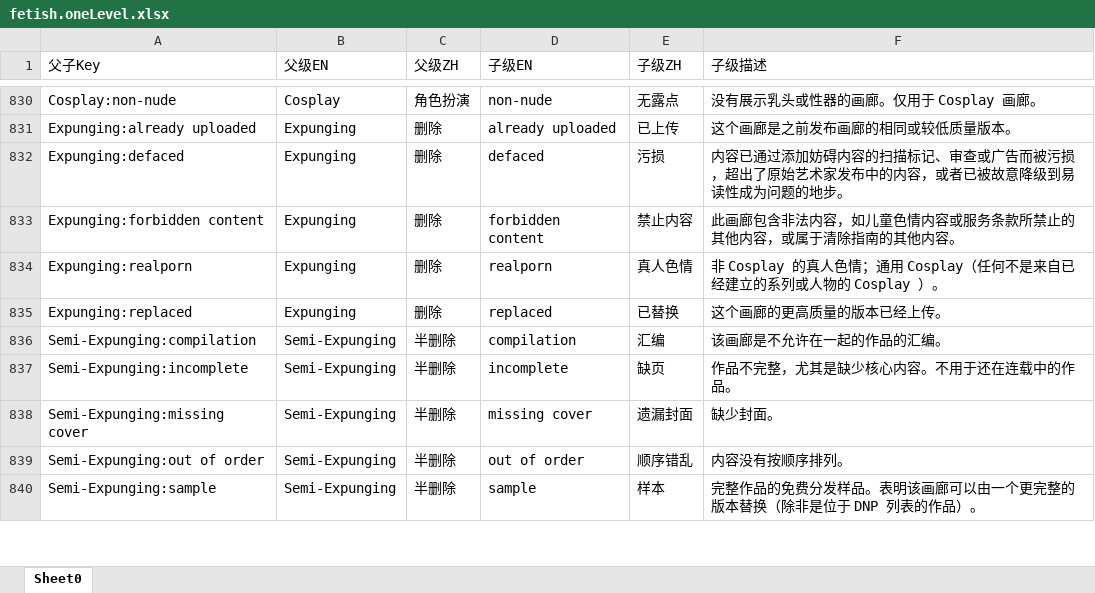
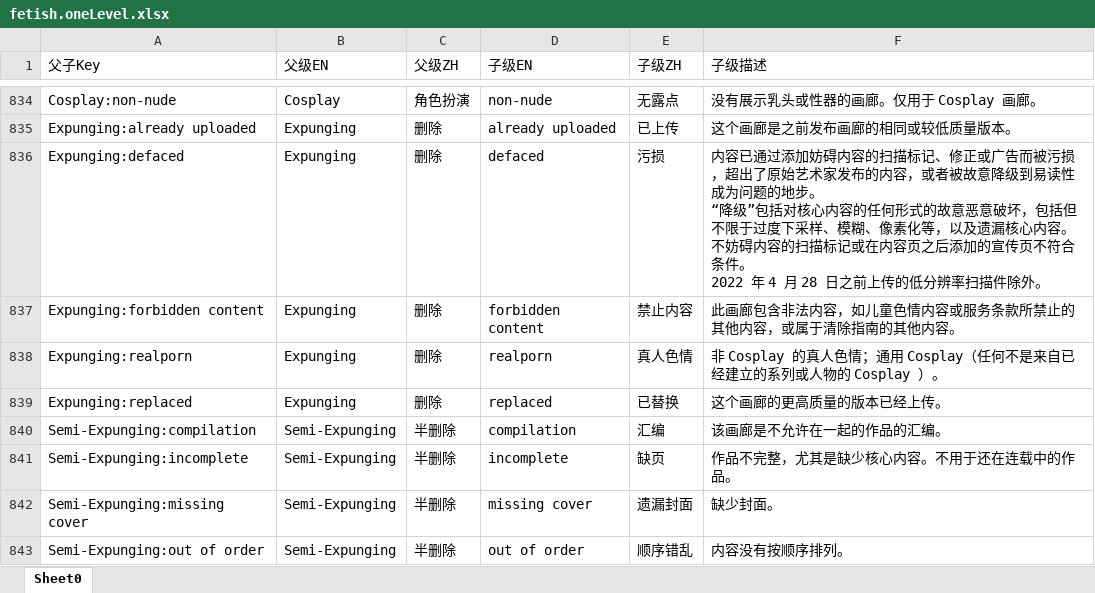
Before and after one commit to ArtMoe/ehWiki.fetishListing.translate.zh_CN, an Excel workbook: fetish.oneLevel.xlsx, sheet Sheet0, drawn as a sheet; only a part is shown, gaps mark what is left out; the shorter side is filled out with more unchanged rows; values as stored, in another font and other column widths than the file's, no borders; addresses are those after the commit; ↵ is a line break in a cell; the diff covers the shown part only; the diff names each change by its address in the sheet, - before the commit and + after, or states it on an @@ line.

```diff
--- a/fetish.oneLevel.xlsx (sheet Sheet0)
+++ b/fetish.oneLevel.xlsx (sheet Sheet0)
-F836 (子级描述): …描标记、审查或广告而被污损，超出了原始艺术家发布中的内容，或者已被故意降级到易读性成为问题的地步。
+F836 (子级描述): …描标记、修正或广告而被污损，超出了原始艺术家发布的内容，或者被故意降级到易读性成为问题的地步。 ↵ “降级”包括对核心内容的任何形式的故意恶意破坏，包括但不限于过度下采样、模糊、像素化等，以及遗漏核心内容。 ↵ 不妨碍内容的扫描标记或在内容页之后添加的宣传页不符合条件。 ↵ 2022 年 4 月 28 日之前上传的低分辨率扫描件除外。
```
Also changed, not shown: 4 added rows, 9 moved rows and 11 edited cells elsewhere in this sheet, ehWiki.fetishListing.translate.zh_CN/Excel/标签列表.xlsx, fetish.oneLevel.withoutLang.searchKey.xlsx, 9 other files.
